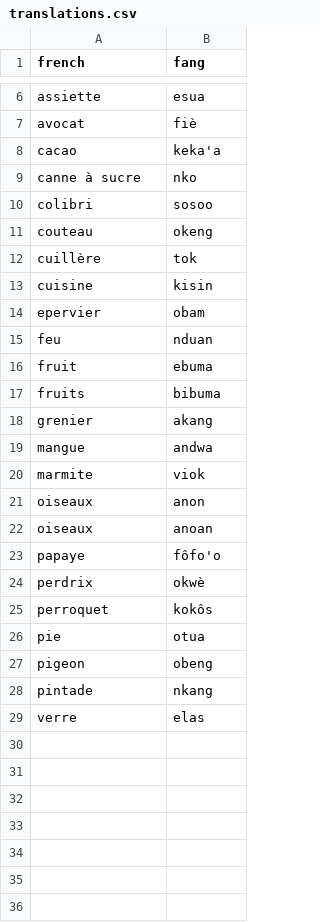
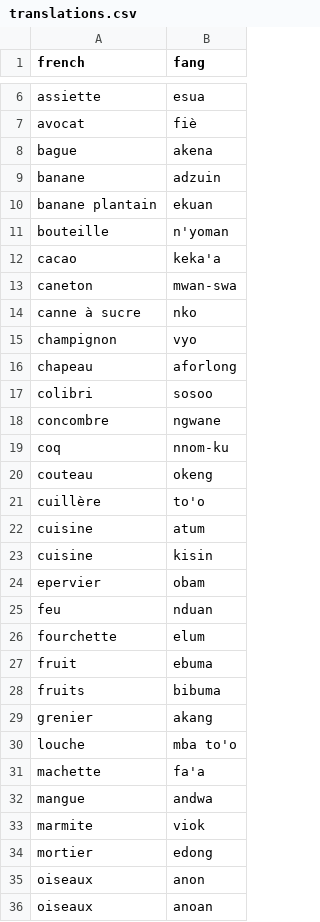
Before and after one commit to Si-Ekang/api, a CSV file: app/src/main/resources/translations.csv, drawn as a sheet; only a part is shown, gaps mark what is left out; the shorter side is filled out with more unchanged rows; the diff covers the shown part only.

Commit message:
chore(#5): add new translations

```diff
--- a/app/src/main/resources/translations.csv
+++ b/app/src/main/resources/translations.csv
@@ -7,7 +7,17 @@ assiette,esua
 avocat,fiè
+bague,akena
+banane,adzuin
+banane plantain,ekuan
+bouteille,n'yoman
 cacao,keka'a
+caneton,mwan-swa
 canne à sucre,nko
+champignon,vyo
+chapeau,aforlong
 colibri,sosoo
+concombre,ngwane
+coq,nnom-ku
 couteau,okeng
-cuillère,tok
+cuillère,to'o
+cuisine,atum
 cuisine,kisin
@@ -15,2 +25,3 @@ epervier,obam
 feu,nduan
+fourchette,elum
 fruit,ebuma
@@ -18,4 +29,7 @@ fruits,bibuma
 grenier,akang
+louche,mba to'o
+machette,fa'a
 mangue,andwa
 marmite,viok
+mortier,edong
 oiseaux,anon
```
Also changed, not shown: 7 added rows elsewhere in this file.
